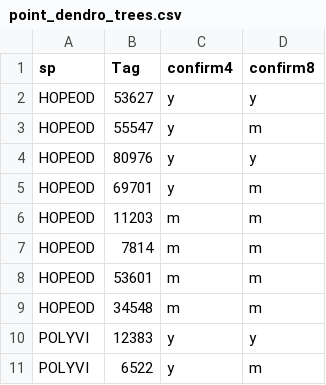
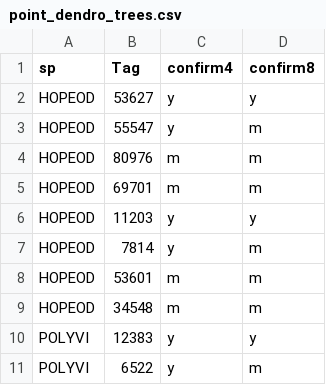
Before and after one commit to forestgeo/growth-precip-thailand, a CSV file: point_dendro_trees.csv, drawn as a sheet; only a part is shown.

```diff
--- a/point_dendro_trees.csv
+++ b/point_dendro_trees.csv
@@ -3,6 +3,6 @@ HOPEOD,53627,y,y
 HOPEOD,55547,y,m
-HOPEOD,80976,y,y
-HOPEOD,69701,y,m
-HOPEOD,11203,m,m
-HOPEOD,7814,m,m
+HOPEOD,80976,m,m
+HOPEOD,69701,m,m
+HOPEOD,11203,y,y
+HOPEOD,7814,y,m
 HOPEOD,53601,m,m
```
Also changed, not shown: 3 other files.
